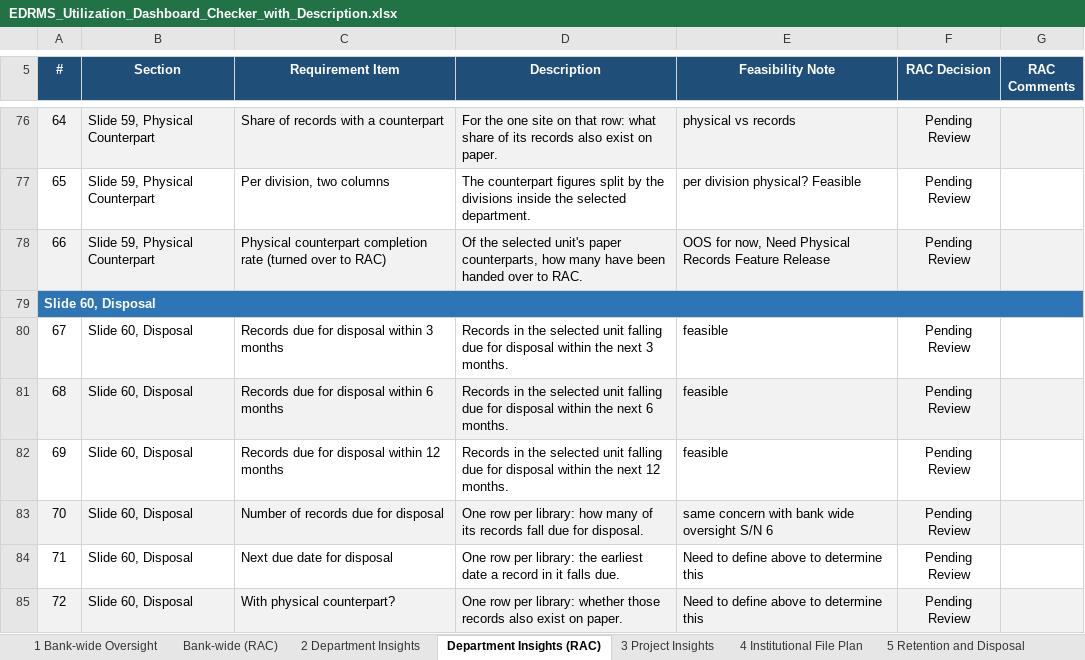
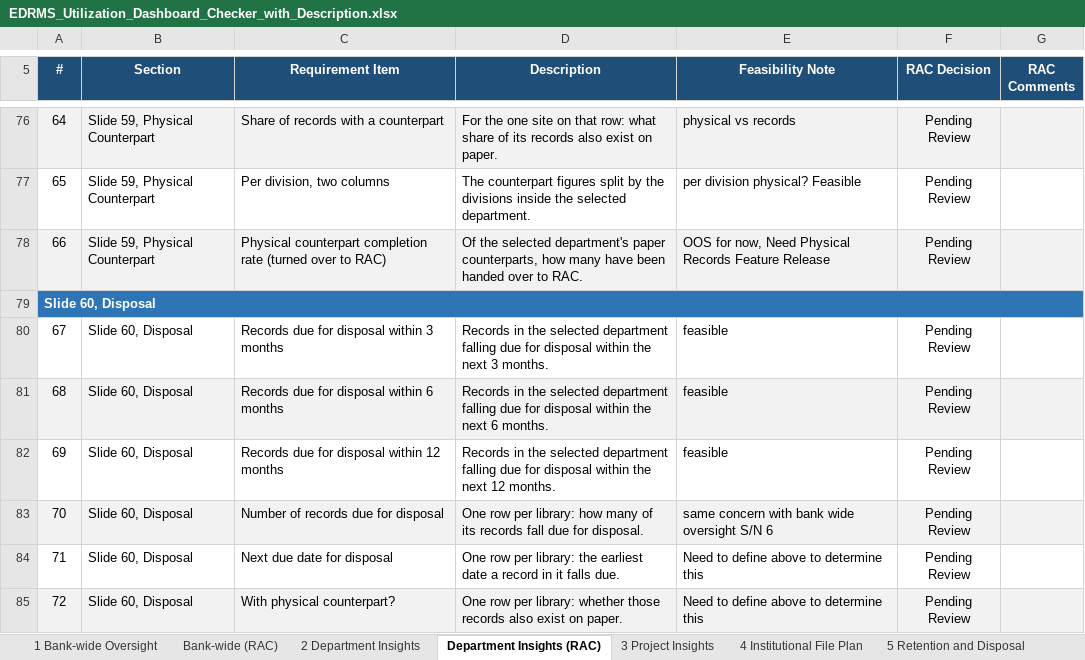
Before and after one commit to perezfiles01-droid/Jim, an Excel workbook: EDRMS_Utilization_Dashboard_Checker_with_Description.xlsx, sheet Department Insights (RAC), drawn as a sheet; only a part is shown, gaps mark what is left out; values as stored, in another font and other column widths than the file's, no borders; conditional formats not drawn; the diff covers the shown part only; the diff names each change by its address in the sheet, - before the commit and + after, or states it on an @@ line.

```diff
--- a/EDRMS_Utilization_Dashboard_Checker_with_Description.xlsx (sheet Department Insights (RAC))
+++ b/EDRMS_Utilization_Dashboard_Checker_with_Description.xlsx (sheet Department Insights (RAC))
-D78 (Description): …the selected unit's paper counterparts,…
+D78 (Description): …the selected department's paper counterparts,…
-D80 (Description): …the selected unit falling due…
+D80 (Description): …the selected department falling due…
-D81 (Description): …the selected unit falling due…
+D81 (Description): …the selected department falling due…
-D82 (Description): …the selected unit falling due…
+D82 (Description): …the selected department falling due…
```
Also changed, not shown: 46 edited cells elsewhere in this sheet, sheet Bank-wide (RAC), 1 other file.
